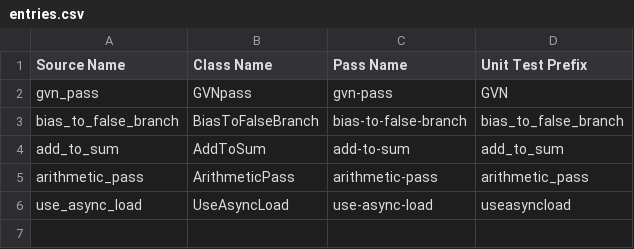
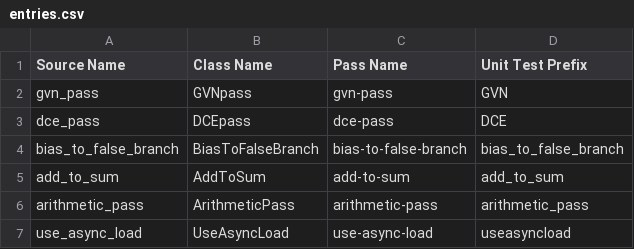
Before and after one commit to SyphonArch/swpp202301-compiler-team1, a CSV file: unit_tests/entries.csv, drawn as a sheet.

Commit message:
unit tests added

```diff
--- a/unit_tests/entries.csv
+++ b/unit_tests/entries.csv
@@ -2,2 +2,3 @@ Source Name,Class Name,Pass Name,Unit Test Prefix
 gvn_pass,GVNpass,gvn-pass,GVN
+dce_pass,DCEpass,dce-pass,DCE
 bias_to_false_branch,BiasToFalseBranch,bias-to-false-branch,bias_to_false_branch
```
Also changed, not shown: 3 other files.
